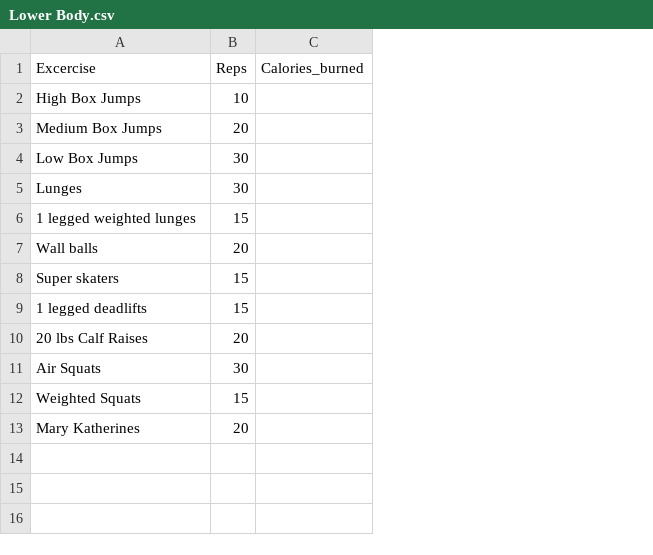
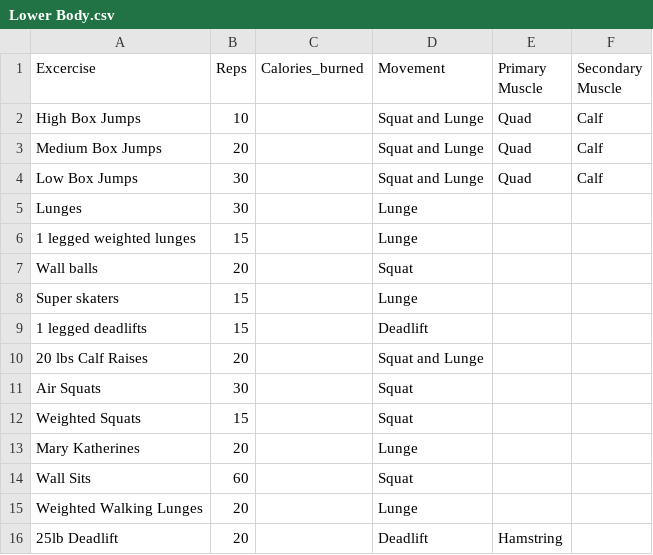
Before and after one commit to almcmoran1/workout_genorator, a CSV file: Lower Body.csv, drawn as a sheet; the diff names each change by its address in the sheet, - before the commit and + after, or states it on an @@ line.

```diff
--- a/Lower Body.csv
+++ b/Lower Body.csv
+column D (Movement), rows 2-13: Squat and Lunge | Squat and Lunge | Squat and Lunge | Lunge | Lunge | Squat | Lunge | Deadlift | Squat and Lunge | Squat | Squat | Lunge
+column E (Primary Muscle), rows 2-4: all Quad
+column F (Secondary Muscle), rows 2-4: all Calf
+row 14: Wall Sits | 60 |  | Squat
+row 15: Weighted Walking Lunges | 20 |  | Lunge
+row 16: 25lb Deadlift | 20 |  | Deadlift | Hamstring
```
Also changed, not shown: Cardio.csv, Upper Body.csv, 3 other files.
